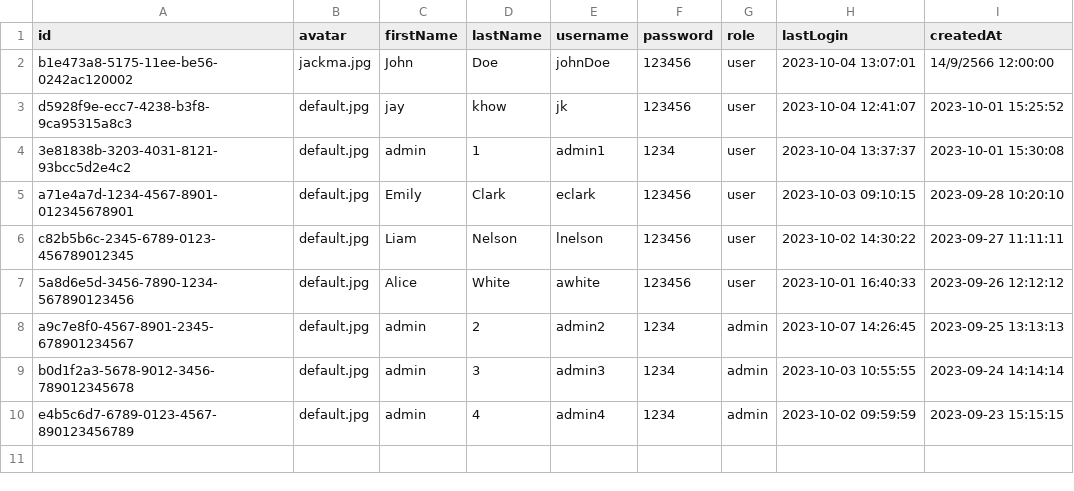
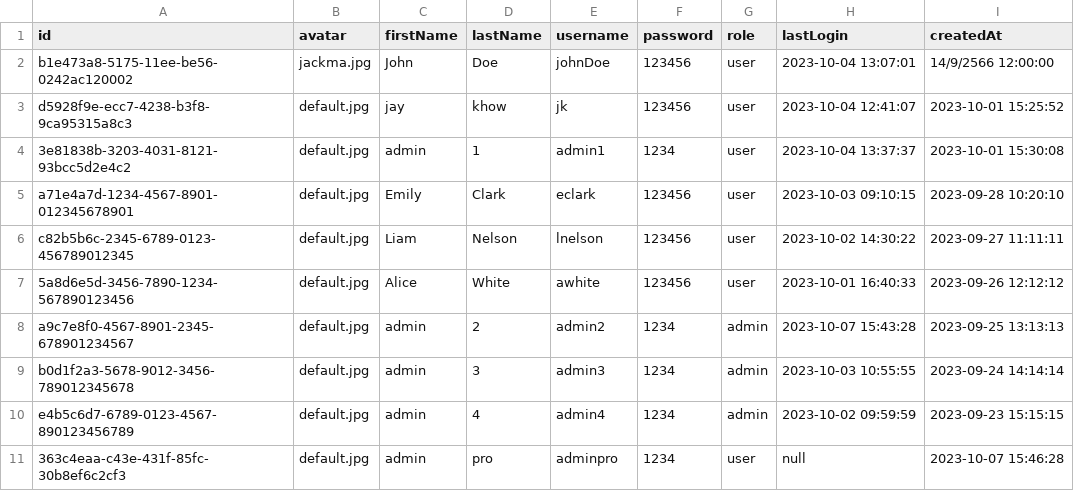
Before and after one commit to prokittikun/CS211-Event-Hub, a CSV file: data/user.csv, drawn as a sheet.

Commit message:
Update: check duplicate username

```diff
--- a/data/user.csv
+++ b/data/user.csv
@@ -7,4 +7,5 @@ c82b5b6c-2345-6789-0123-456789012345,default.jpg,Liam,Nelson,lnelson,123456,user
 5a8d6e5d-3456-7890-1234-567890123456,default.jpg,Alice,White,awhite,123456,user,2023-10-01 16:40:33,2023-09-26 12:12:12
-a9c7e8f0-4567-8901-2345-678901234567,default.jpg,admin,2,admin2,1234,admin,2023-10-07 14:26:45,2023-09-25 13:13:13
+a9c7e8f0-4567-8901-2345-678901234567,default.jpg,admin,2,admin2,1234,admin,2023-10-07 15:43:28,2023-09-25 13:13:13
 b0d1f2a3-5678-9012-3456-789012345678,default.jpg,admin,3,admin3,1234,admin,2023-10-03 10:55:55,2023-09-24 14:14:14
 e4b5c6d7-6789-0123-4567-890123456789,default.jpg,admin,4,admin4,1234,admin,2023-10-02 09:59:59,2023-09-23 15:15:15
+363c4eaa-c43e-431f-85fc-30b8ef6c2cf3,default.jpg,admin,pro,adminpro,1234,user,null,2023-10-07 15:46:28
```
Also changed, not shown: 2 other files.
